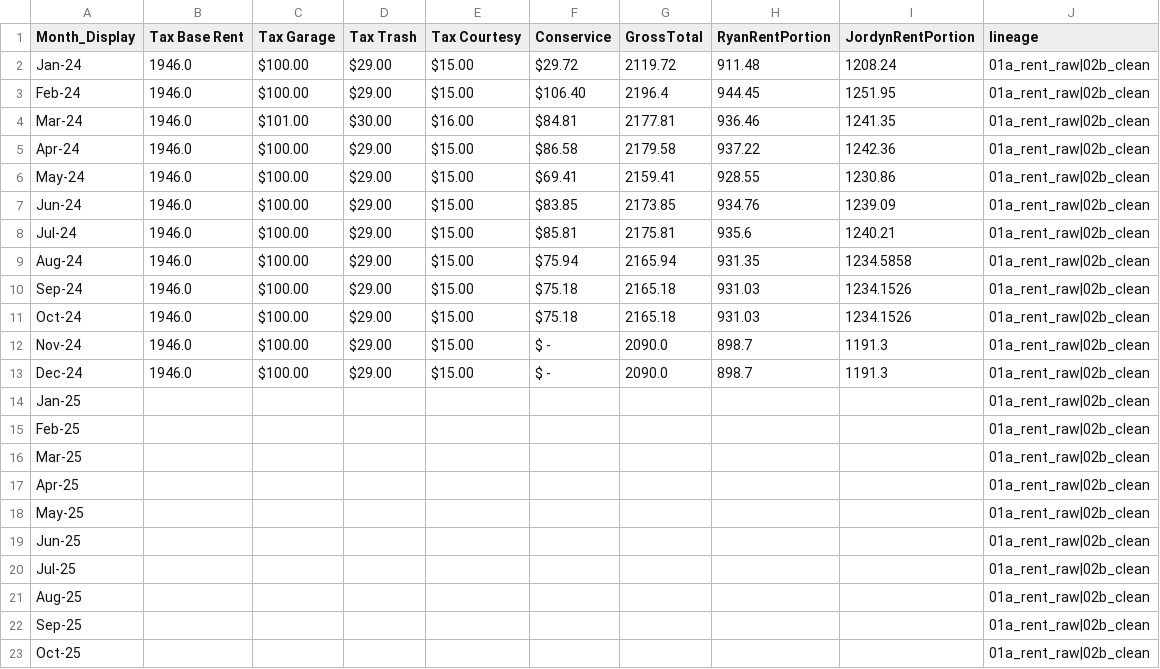
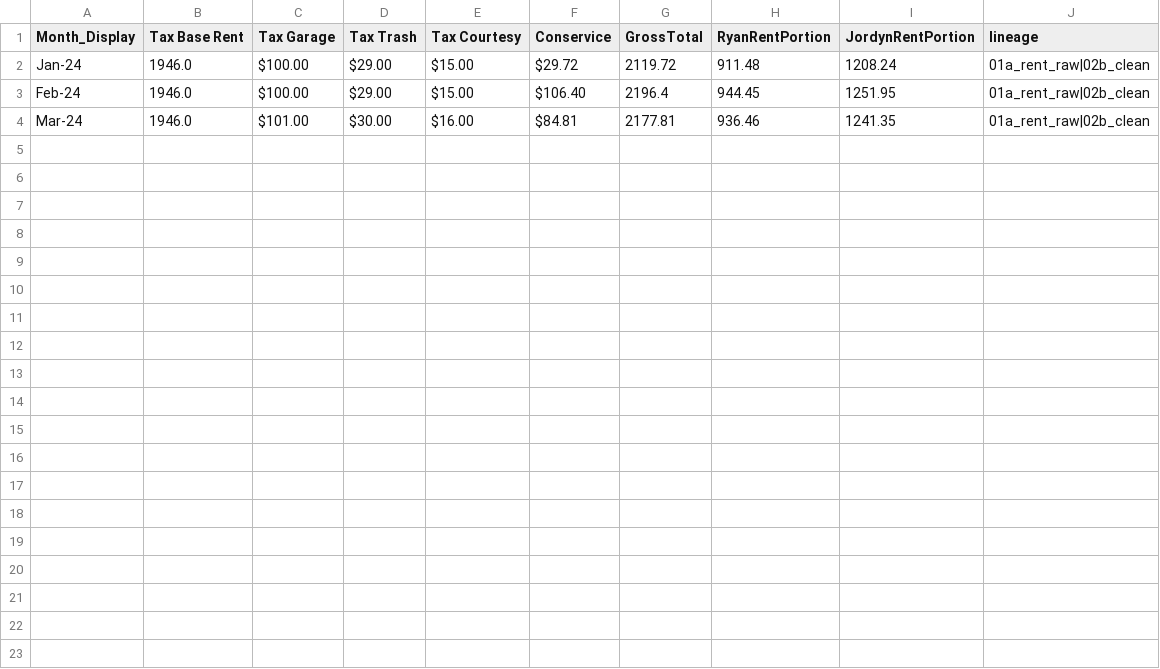
Before and after one commit to rzimmerman2022/BALANCE-pyexcel, a CSV file: debug_output/02b_rent_clean.csv, drawn as a sheet; only a part is shown; the diff covers the shown part only; the diff names each change by its address in the sheet, - before the commit and + after, or states it on an @@ line.

```diff
--- a/debug_output/02b_rent_clean.csv
+++ b/debug_output/02b_rent_clean.csv
-row 5: Apr-24 | 1946.0 | $100.00 | $29.00 | $15.00 | $86.58 | 2179.58 | 937.22 | 1242.36 | 01a_rent_raw|02b_clean
-row 6: May-24 | 1946.0 | $100.00 | $29.00 | $15.00 | $69.41 | 2159.41 | 928.55 | 1230.86 | 01a_rent_raw|02b_clean
-row 7: Jun-24 | 1946.0 | $100.00 | $29.00 | $15.00 | $83.85 | 2173.85 | 934.76 | 1239.09 | 01a_rent_raw|02b_clean
-row 8: Jul-24 | 1946.0 | $100.00 | $29.00 | $15.00 | $85.81 | 2175.81 | 935.6 | 1240.21 | 01a_rent_raw|02b_clean
-row 9: Aug-24 | 1946.0 | $100.00 | $29.00 | $15.00 | $75.94 | 2165.94 | 931.35 | 1234.5858 | 01a_rent_raw|02b_clean
-row 10: Sep-24 | 1946.0 | $100.00 | $29.00 | $15.00 | $75.18 | 2165.18 | 931.03 | 1234.1526 | 01a_rent_raw|02b_clean
-row 11: Oct-24 | 1946.0 | $100.00 | $29.00 | $15.00 | $75.18 | 2165.18 | 931.03 | 1234.1526 | 01a_rent_raw|02b_clean
-row 12: Nov-24 | 1946.0 | $100.00 | $29.00 | $15.00 | $ - | 2090.0 | 898.7 | 1191.3 | 01a_rent_raw|02b_clean
-row 13: Dec-24 | 1946.0 | $100.00 | $29.00 | $15.00 | $ - | 2090.0 | 898.7 | 1191.3 | 01a_rent_raw|02b_clean
-row 14: Jan-25 |  |  |  |  |  |  |  |  | 01a_rent_raw|02b_clean
-row 15: Feb-25 |  |  |  |  |  |  |  |  | 01a_rent_raw|02b_clean
-row 16: Mar-25 |  |  |  |  |  |  |  |  | 01a_rent_raw|02b_clean
-row 17: Apr-25 |  |  |  |  |  |  |  |  | 01a_rent_raw|02b_clean
-row 18: May-25 |  |  |  |  |  |  |  |  | 01a_rent_raw|02b_clean
-row 19: Jun-25 |  |  |  |  |  |  |  |  | 01a_rent_raw|02b_clean
-row 20: Jul-25 |  |  |  |  |  |  |  |  | 01a_rent_raw|02b_clean
-row 21: Aug-25 |  |  |  |  |  |  |  |  | 01a_rent_raw|02b_clean
-row 22: Sep-25 |  |  |  |  |  |  |  |  | 01a_rent_raw|02b_clean
-row 23: Oct-25 |  |  |  |  |  |  |  |  | 01a_rent_raw|02b_clean
```
Also changed, not shown: 24 removed rows elsewhere in this file, debug_output/01a_rent_raw.csv, 17 other files.
